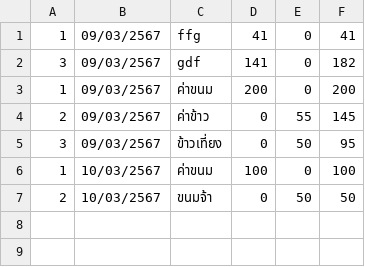
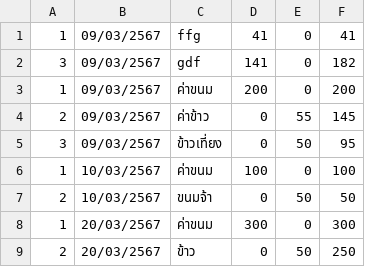
Before and after one commit to panwadkad/PROJECT-OOP, a CSV file: Data.csv, drawn as a sheet.

```diff
--- a/Data.csv
+++ b/Data.csv
@@ -7 +7,3 @@
 2,10/03/2567,ขนมจ้า,0,50,50
+1,20/03/2567,ค่าขนม,300,0,300
+2,20/03/2567,ข้าว,0,50,250
```
Also changed, not shown: 16 other files.
